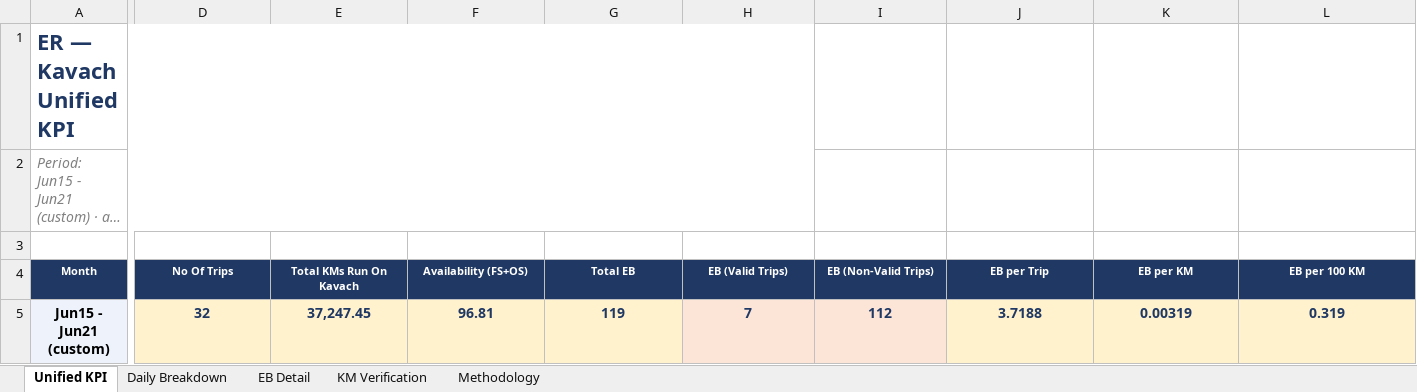
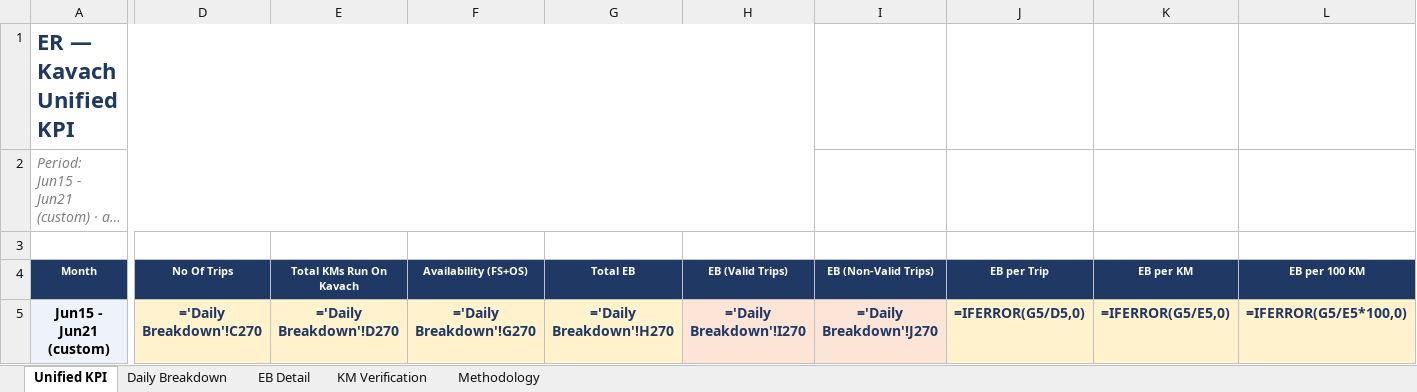
Before and after one commit to PerformanceAnalysisHBL/Availability-KPI-Reports, an Excel workbook: docs/reports/ER_Kavach_Unified_KPI_Jun15-Jun21.xlsx, sheet Unified KPI, drawn as a sheet; only a part is shown, gaps mark what is left out; long unchanged cells end in …; values as stored, in another font and other column widths than the file's, no borders; formulas without a stored value are shown as written; the diff covers the shown part only; the diff names each change by its address in the sheet, - before the commit and + after, or states it on an @@ line.

```diff
--- a/docs/reports/ER_Kavach_Unified_KPI_Jun15-Jun21.xlsx (sheet Unified KPI)
+++ b/docs/reports/ER_Kavach_Unified_KPI_Jun15-Jun21.xlsx (sheet Unified KPI)
-D5 (No Of Trips): 32
+D5 (No Of Trips): ='Daily Breakdown'!C270
-E5 (Total KMs Run On Kavach): 37,247.45
+E5 (Total KMs Run On Kavach): ='Daily Breakdown'!D270
-F5 (Availability (FS+OS)): 96.81
+F5 (Availability (FS+OS)): ='Daily Breakdown'!G270
-G5 (Total EB): 119
+G5 (Total EB): ='Daily Breakdown'!H270
-H5 (EB (Valid Trips)): 7
+H5 (EB (Valid Trips)): ='Daily Breakdown'!I270
-I5 (EB (Non-Valid Trips)): 112
+I5 (EB (Non-Valid Trips)): ='Daily Breakdown'!J270
-J5 (EB per Trip): 3.7188
+J5 (EB per Trip): =IFERROR(G5/D5,0)
-K5 (EB per KM): 0.00319
+K5 (EB per KM): =IFERROR(G5/E5,0)
-L5 (EB per 100 KM): 0.319
+L5 (EB per 100 KM): =IFERROR(G5/E5*100,0)
```
Also changed, not shown: 8 edited cells elsewhere in this sheet, sheet Daily Breakdown, sheet KM Verification, sheet EB Detail, docs/reports/ER_Kavach_Unified_KPI_Jun1-Jun7.xlsx, docs/reports/ER_Kavach_Unified_KPI_Jun22-Jun28.xlsx, 2 other files.
